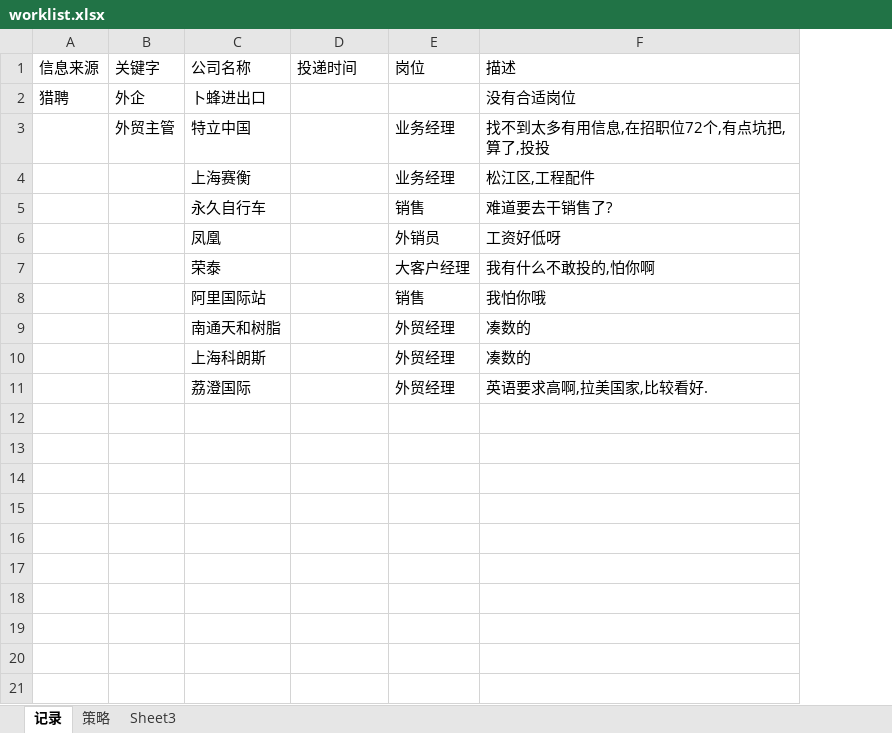
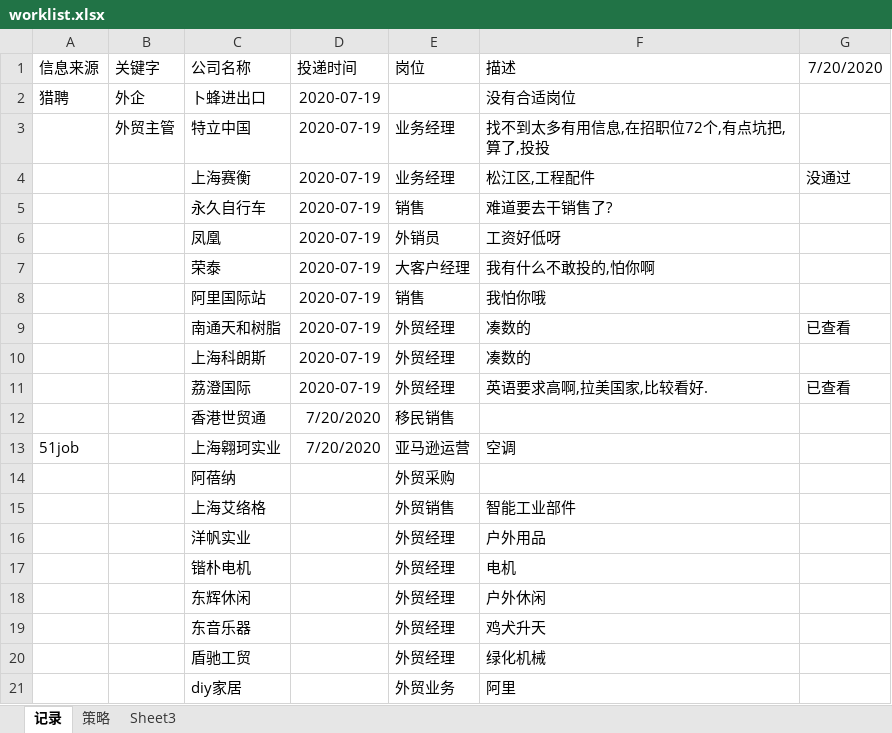
Before and after one commit to DaneDong/myblog, an Excel workbook: worklist.xlsx, sheet 记录, drawn as a sheet; values as stored, in another font and other column widths than the file's, no borders; the diff names each change by its address in the sheet, - before the commit and + after, or states it on an @@ line.

Commit message:
工作申请记录第二天

```diff
--- a/worklist.xlsx (sheet 记录)
+++ b/worklist.xlsx (sheet 记录)
+column G (7/20/2020), rows 4-11: 没通过 |  |  |  |  | 已查看 |  | 已查看
-D2:D11 (投递时间): (empty)
+D2:D11 (投递时间): 2020-07-19
+row 12:  |  | 香港世贸通 | 7/20/2020 | 移民销售
+row 13: 51job |  | 上海翱珂实业 | 7/20/2020 | 亚马逊运营 | 空调
+row 14:  |  | 阿蓓纳 |  | 外贸采购
+row 15:  |  | 上海艾络格 |  | 外贸销售 | 智能工业部件
+row 16:  |  | 洋帆实业 |  | 外贸经理 | 户外用品
+row 17:  |  | 锴朴电机 |  | 外贸经理 | 电机
+row 18:  |  | 东辉休闲 |  | 外贸经理 | 户外休闲
+row 19:  |  | 东音乐器 |  | 外贸经理 | 鸡犬升天
+row 20:  |  | 盾驰工贸 |  | 外贸经理 | 绿化机械
+row 21:  |  | diy家居 |  | 外贸业务 | 阿里
```
